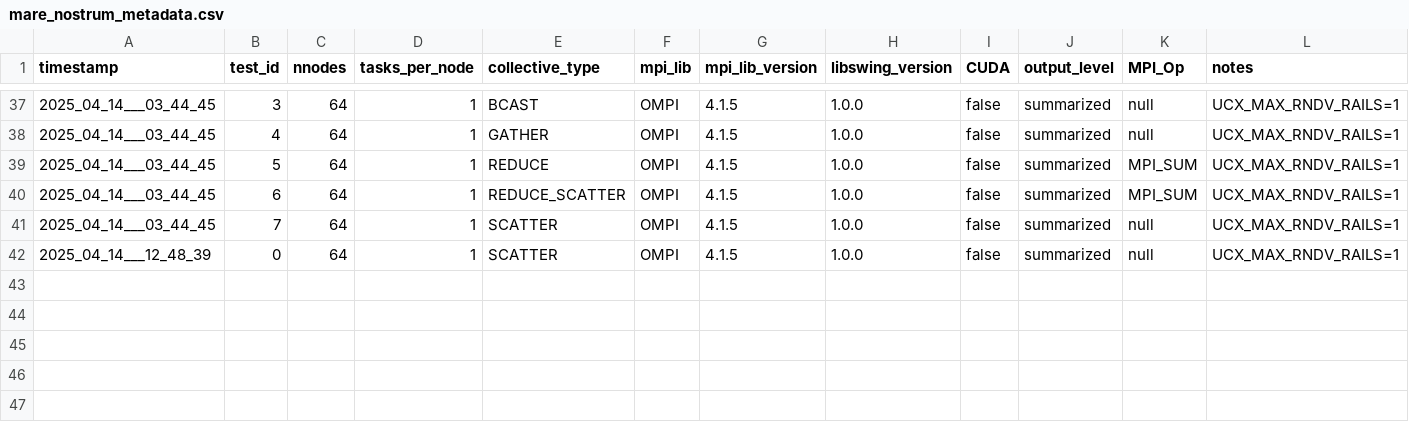
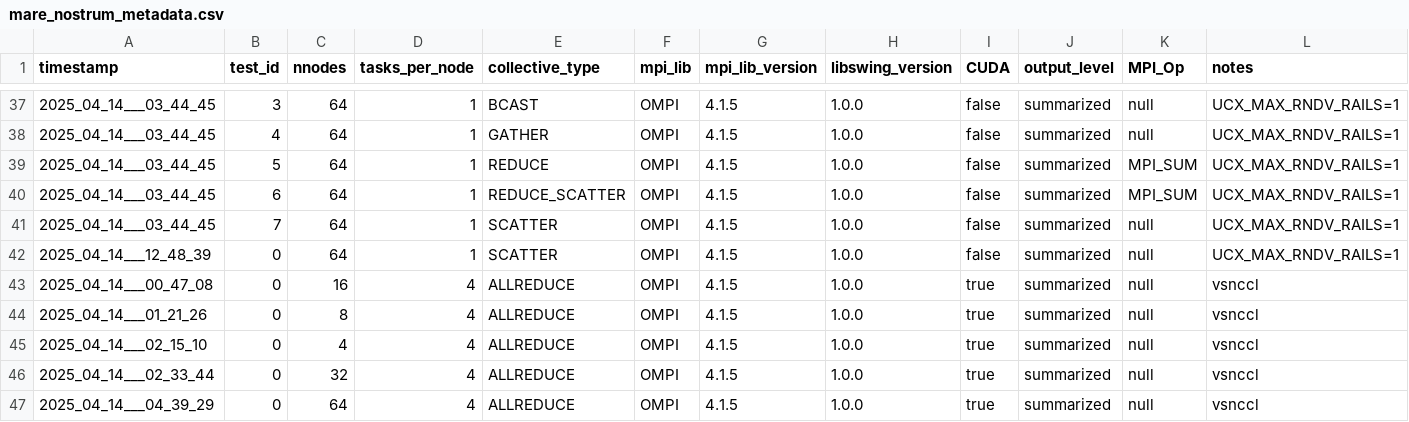
Before and after one commit to HLC-Lab/pico, a CSV file: results/mare_nostrum_metadata.csv, drawn as a sheet; only a part is shown, gaps mark what is left out.

Commit message:
[ADD] Mare nostrum GPU data.

```diff
--- a/results/mare_nostrum_metadata.csv
+++ b/results/mare_nostrum_metadata.csv
@@ -42 +42,6 @@ timestamp,test_id,nnodes,tasks_per_node,collective_type,mpi_lib,mpi_lib_version,
 2025_04_14___12_48_39,0,64,1,SCATTER,OMPI,4.1.5,1.0.0,false,summarized,null, UCX_MAX_RNDV_RAILS=1
+2025_04_14___00_47_08,0,16,4,ALLREDUCE,OMPI,4.1.5,1.0.0,true,summarized,null,vsnccl
+2025_04_14___01_21_26,0,8,4,ALLREDUCE,OMPI,4.1.5,1.0.0,true,summarized,null,vsnccl
+2025_04_14___02_15_10,0,4,4,ALLREDUCE,OMPI,4.1.5,1.0.0,true,summarized,null,vsnccl
+2025_04_14___02_33_44,0,32,4,ALLREDUCE,OMPI,4.1.5,1.0.0,true,summarized,null,vsnccl
+2025_04_14___04_39_29,0,64,4,ALLREDUCE,OMPI,4.1.5,1.0.0,true,summarized,null,vsnccl
```
Also changed, not shown: 4 other files.
